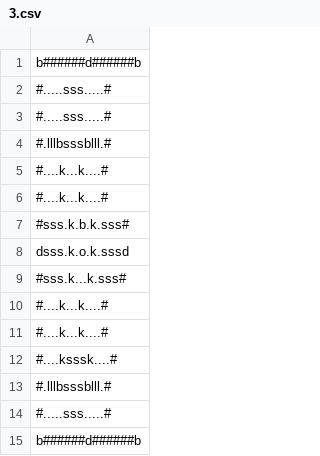
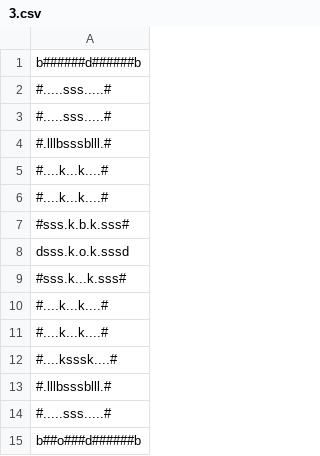
Before and after one commit to LucasNP/MC322-Grupo, a CSV file: lab07/DungeunsAndWumpus/src/maps/sala/3.csv, drawn as a sheet.

```diff
--- a/lab07/DungeunsAndWumpus/src/maps/sala/3.csv
+++ b/lab07/DungeunsAndWumpus/src/maps/sala/3.csv
@@ -14,2 +14,2 @@ dsss.k.o.k.sssd
 #.....sss.....#
-b######d######b
+b##o###d######b
```
Also changed, not shown: lab07/DungeunsAndWumpus/bin/maps/sala/3.csv, 37 other files.
